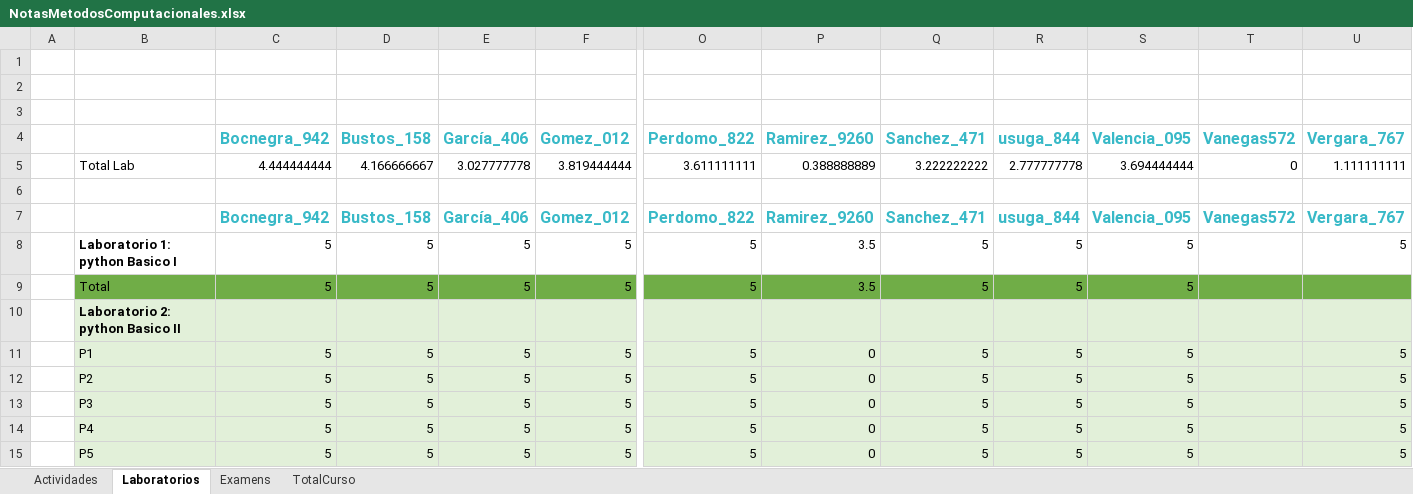
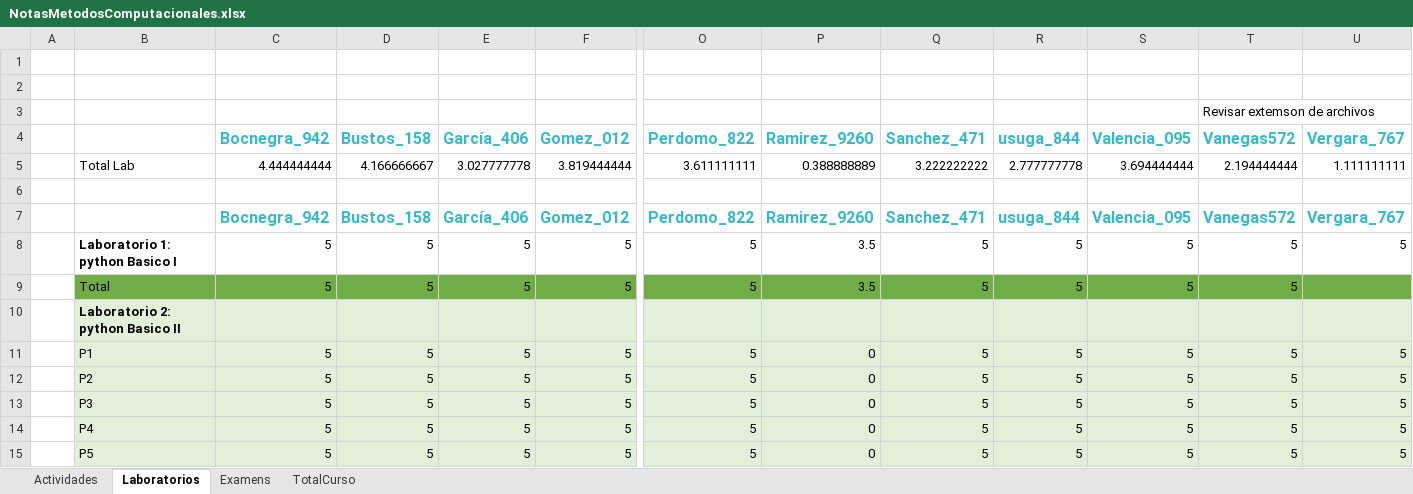
Before and after one commit to hernansalinas/CursoMetodosComputacionales, an Excel workbook: NotasMetodosComputacionales.xlsx, sheet Laboratorios, drawn as a sheet; only a part is shown, gaps mark what is left out; values as stored, in another font and other column widths than the file's, no borders; removed rows and columns are numbered as before the commit, all else as after; rows hold the shown columns only; the diff covers the shown part only; the diff names each change by its address in the sheet, - before the commit and + after, or states it on an @@ line.

Commit message:
update git

```diff
--- a/NotasMetodosComputacionales.xlsx (sheet Laboratorios)
+++ b/NotasMetodosComputacionales.xlsx (sheet Laboratorios)
+row 3:  |  |  |  |  |  |  |  |  |  |  | Revisar extemson de archivos
@@ row 7 moved to row 4: Bocnegra_942 @@
+row 5:  | Total Lab | 4.444444444 | 4.166666667 | 3.027777778 | 3.819444444 | 3.611111111 | 0.388888889 | 3.222222222 | 2.777777778 | 3.694444444 | 2.194444444 | 1.111111111
-row 5:  | Total Lab | 4.444444444 | 4.166666667 | 3.027777778 | 3.819444444 | 3.611111111 | 0.388888889 | 3.222222222 | 2.777777778 | 3.694444444 | 0 | 1.111111111
-row 6: (empty)
-T8:T9: (empty)
+T8:T9: 5
-T11:T15: (empty)
+T11:T15: 5
```
Also changed, not shown: 27 edited cells elsewhere in this sheet.
